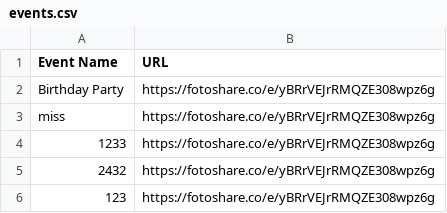
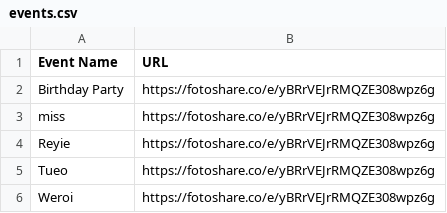
Before and after one commit to sirnichemotivation-rgb/events-landingpage, a CSV file: events.csv, drawn as a sheet.

Commit message:
Update events.csv

```diff
--- a/events.csv
+++ b/events.csv
@@ -3,4 +3,4 @@ Birthday Party,https://fotoshare.co/e/yBRrVEJrRMQZE308wpz6g
 miss,https://fotoshare.co/e/yBRrVEJrRMQZE308wpz6g
-1233,https://fotoshare.co/e/yBRrVEJrRMQZE308wpz6g
-2432,https://fotoshare.co/e/yBRrVEJrRMQZE308wpz6g
-123,https://fotoshare.co/e/yBRrVEJrRMQZE308wpz6g
+Reyie,https://fotoshare.co/e/yBRrVEJrRMQZE308wpz6g
+Tueo,https://fotoshare.co/e/yBRrVEJrRMQZE308wpz6g
+Weroi,https://fotoshare.co/e/yBRrVEJrRMQZE308wpz6g
```
